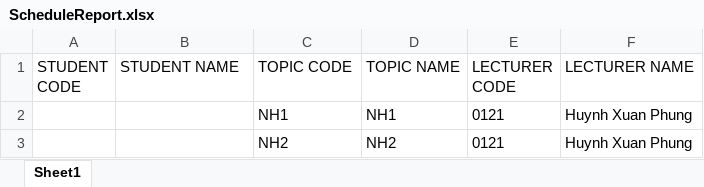
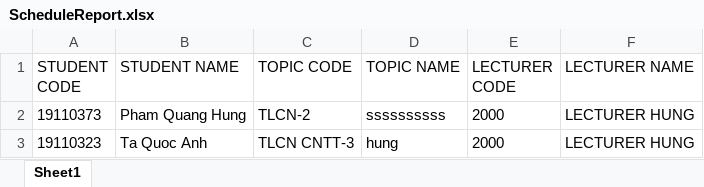
Before and after one commit to hungfq/TLCN, an Excel workbook: packages/backend/ScheduleReport.xlsx, sheet Sheet1, drawn as a sheet; values as stored, in another font and other column widths than the file's, no borders; removed rows and columns are numbered as before the commit, all else as after; the diff names each change by its address in the sheet, - before the commit and + after, or states it on an @@ line.

```diff
--- a/packages/backend/ScheduleReport.xlsx (sheet Sheet1)
+++ b/packages/backend/ScheduleReport.xlsx (sheet Sheet1)
-row 2:  |  | NH1 | NH1 | 0121 | Huynh Xuan Phung
-row 3:  |  | NH2 | NH2 | 0121 | Huynh Xuan Phung
+row 2: 19110373 | Pham Quang Hung | TLCN-2 | ssssssssss | 2000 | LECTURER HUNG
+row 3: 19110323 | Ta Quoc Anh | TLCN CNTT-3 | hung | 2000 | LECTURER HUNG
```
Also changed, not shown: 15 other files.
